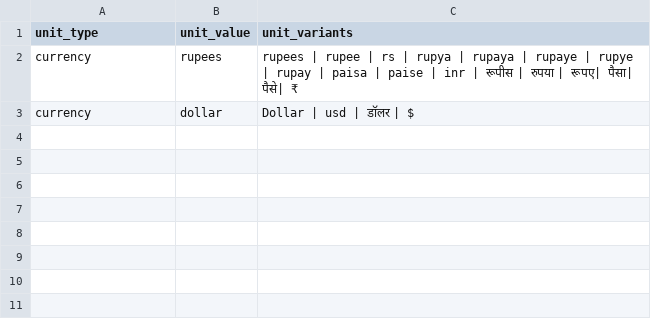
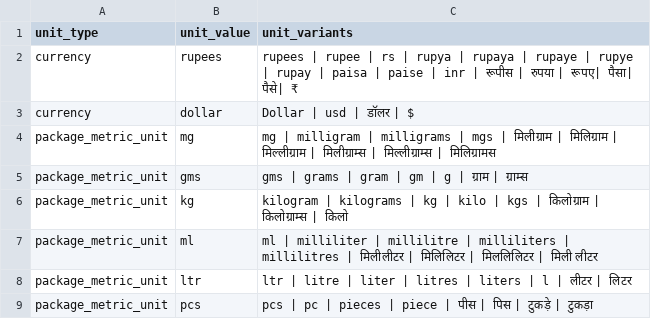
Before and after one commit to hellohaptik/chatbot_ner, a CSV file: ner_v2/detectors/numeral/number/hi/data/units.csv, drawn as a sheet.

Commit message:
add shopping quantity units for hindi
add shopping quantity units for hindi

```diff
--- a/ner_v2/detectors/numeral/number/hi/data/units.csv
+++ b/ner_v2/detectors/numeral/number/hi/data/units.csv
@@ -3 +3,7 @@ currency,rupees,rupees | rupee | rs | rupya | rupaya | rupaye | rupye | rupay |
 currency,dollar,Dollar | usd | डॉलर | $
+package_metric_unit,mg,mg | milligram | milligrams | mgs | मिलीग्राम | मिलिग्राम | मिल्लीग्राम | मिलीग्राम्स | मिल्लीग्राम्स | मिलिग्रामस
+package_metric_unit,gms,gms | grams | gram | gm | g | ग्राम | ग्राम्स
+package_metric_unit,kg,kilogram | kilograms | kg | kilo | kgs | किलोग्राम | किलोग्राम्स | किलो
+package_metric_unit,ml,ml | milliliter | millilitre | milliliters | millilitres | मिलीलीटर | मिलिलिटर | मिललिलिटर | मिली लीटर
+package_metric_unit,ltr,ltr | litre | liter | litres | liters | l | लीटर | लिटर
+package_metric_unit,pcs,pcs | pc | pieces | piece | पीस | पिस | टुकड़े | टुकड़ा
```
